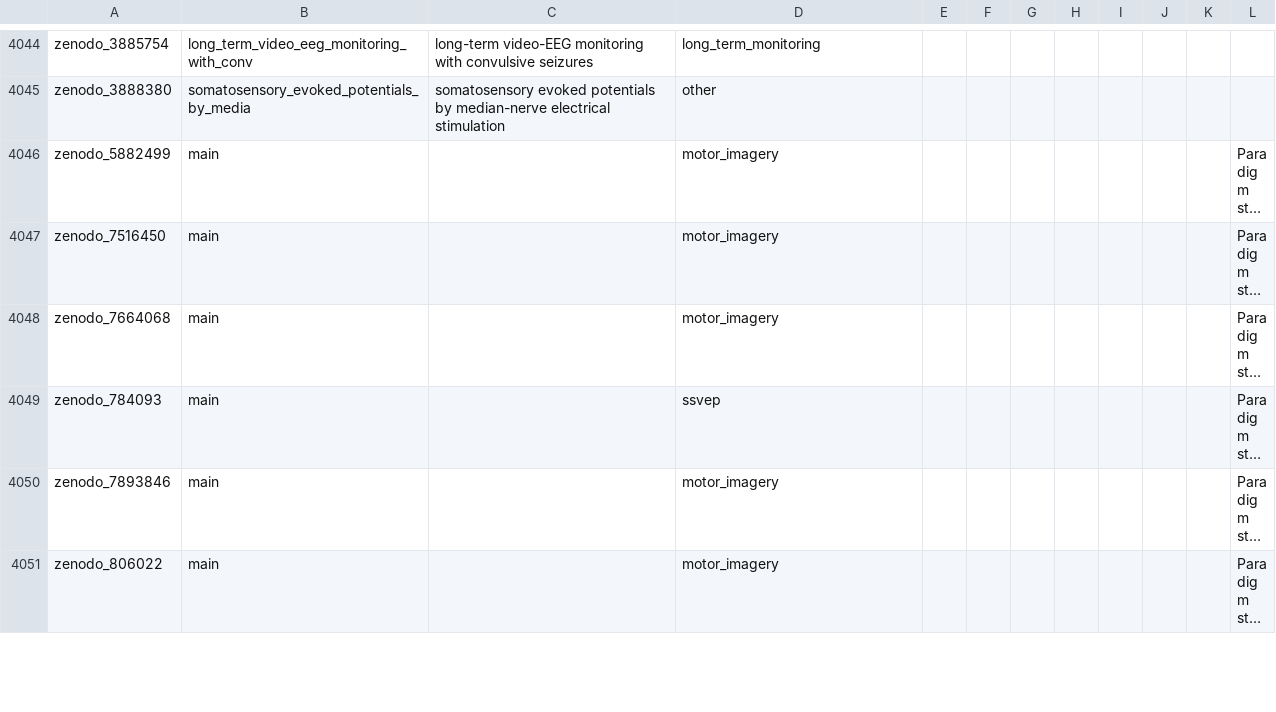
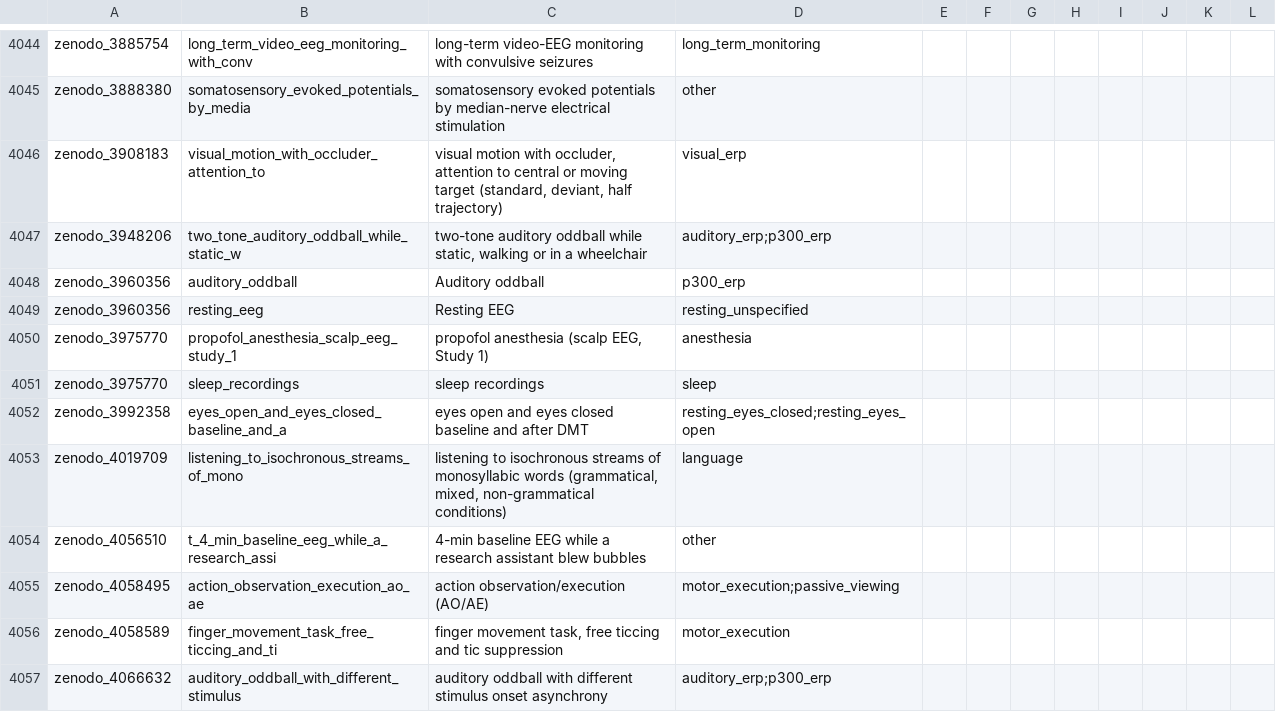
Before and after one commit to itoten/eeg_dataset_db, a CSV file: data/tasks.csv, drawn as a sheet; only a part is shown, gaps mark what is left out; the shorter side is filled out with more unchanged rows; long unchanged cells end in …; the diff covers the shown part only.

```diff
--- a/data/tasks.csv
+++ b/data/tasks.csv
@@ -4045 +4045,13 @@ zenodo_3885754,long_term_video_eeg_monitoring_with_conv,long-term video-EEG moni
 zenodo_3888380,somatosensory_evoked_potentials_by_media,somatosensory evoked potentials by median-nerve electrical stimulation,other,,,,,,,,
+zenodo_3908183,visual_motion_with_occluder_attention_to,"visual motion with occluder, attention to central or moving target (standard, deviant, half trajectory)",visual_erp,,,,,,,,
+zenodo_3948206,two_tone_auditory_oddball_while_static_w,"two-tone auditory oddball while static, walking or in a wheelchair",auditory_erp;p300_erp,,,,,,,,
+zenodo_3960356,auditory_oddball,Auditory oddball,p300_erp,,,,,,,,
+zenodo_3960356,resting_eeg,Resting EEG,resting_unspecified,,,,,,,,
+zenodo_3975770,propofol_anesthesia_scalp_eeg_study_1,"propofol anesthesia (scalp EEG, Study 1)",anesthesia,,,,,,,,
+zenodo_3975770,sleep_recordings,sleep recordings,sleep,,,,,,,,
+zenodo_3992358,eyes_open_and_eyes_closed_baseline_and_a,eyes open and eyes closed baseline and after DMT,resting_eyes_closed;resting_eyes_open,,,,,,,,
+zenodo_4019709,listening_to_isochronous_streams_of_mono,"listening to isochronous streams of monosyllabic words (grammatical, mixed, non-grammatical conditions)",language,,,,,,,,
+zenodo_4056510,t_4_min_baseline_eeg_while_a_research_assi,4-min baseline EEG while a research assistant blew bubbles,other,,,,,,,,
+zenodo_4058495,action_observation_execution_ao_ae,action observation/execution (AO/AE),motor_execution;passive_viewing,,,,,,,,
+zenodo_4058589,finger_movement_task_free_ticcing_and_ti,"finger movement task, free ticcing and tic suppression",motor_execution,,,,,,,,
+zenodo_4066632,auditory_oddball_with_different_stimulus,auditory oddball with different stimulus onset asynchrony,auditory_erp;p300_erp,,,,,,,,
```
Also changed, not shown: 11 added rows elsewhere in this file, data/acquisition_setups.csv, data/dataset_sources.csv, 11 other files.
